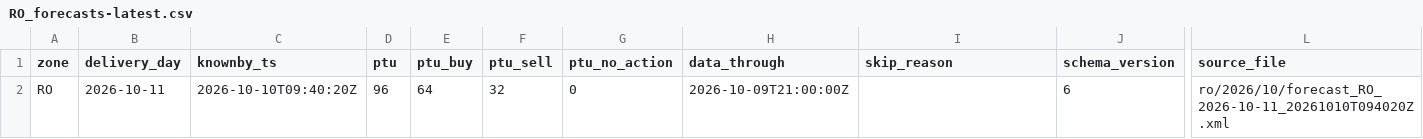
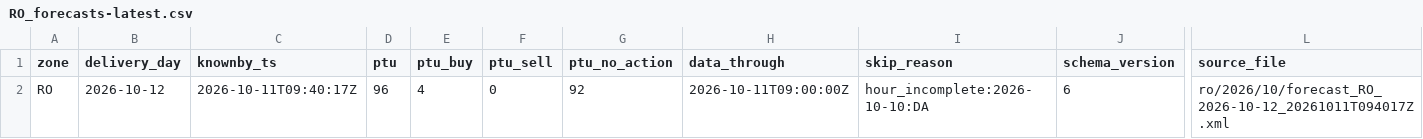
Before and after one commit to chuchueva/powertradinglab-site, a CSV file: data/v1/RO_forecasts-latest.csv, drawn as a sheet; only a part is shown, gaps mark what is left out; the diff names each change by its address in the sheet, - before the commit and + after, or states it on an @@ line.

```diff
--- a/data/v1/RO_forecasts-latest.csv
+++ b/data/v1/RO_forecasts-latest.csv
-B2 (delivery_day): 2026-10-11
+B2 (delivery_day): 2026-10-12
-C2 (knownby_ts): 2026-10-10T09:40:20Z
+C2 (knownby_ts): 2026-10-11T09:40:17Z
-E2 (ptu_buy): 64
+E2 (ptu_buy): 4
-F2 (ptu_sell): 32
+F2 (ptu_sell): 0
-G2 (ptu_no_action): 0
+G2 (ptu_no_action): 92
-H2 (data_through): 2026-10-09T21:00:00Z
+H2 (data_through): 2026-10-11T09:00:00Z
-I2 (skip_reason): (empty)
+I2 (skip_reason): hour_incomplete:2026-10-10:DA
-L2 (source_file): ro/2026/10/forecast_RO_2026-10-11_20261010T094020Z.xml
+L2 (source_file): ro/2026/10/forecast_RO_2026-10-12_20261011T094017Z.xml
```
Also changed, not shown: data/v1/NL_forecasts-90d.csv, data/v1/NL_forecasts-latest.csv, 9 other files.
